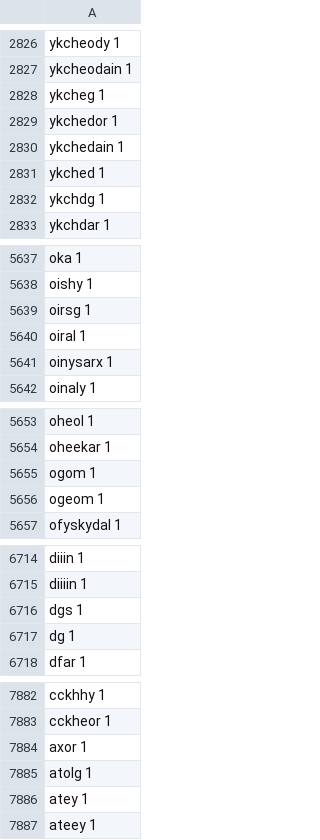
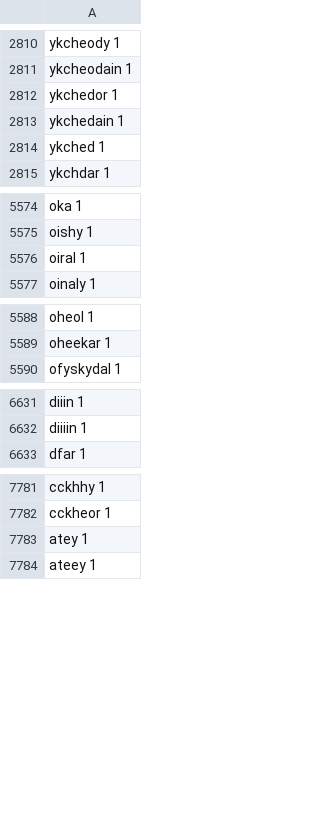
Before and after one commit to marcoponzi/vms_word_models, a CSV file: in/TT_freq.csv, drawn as a sheet; only a part is shown, gaps mark what is left out; the diff covers the shown part only.

```diff
--- a/in/TT_freq.csv
+++ b/in/TT_freq.csv
@@ -2827,3 +2811,2 @@ ykcheody 1
 ykcheodain 1
-ykcheg 1
 ykchedor 1
@@ -2831,3 +2814,2 @@ ykchedain 1
 ykched 1
-ykchdg 1
 ykchdar 1
@@ -5638,5 +5575,3 @@ oka 1
 oishy 1
-oirsg 1
 oiral 1
-oinysarx 1
 oinaly 1
@@ -5654,4 +5589,2 @@ oheol 1
 oheekar 1
-ogom 1
-ogeom 1
 ofyskydal 1
@@ -6715,4 +6632,2 @@ diiin 1
 diiiin 1
-dgs 1
-dg 1
 dfar 1
@@ -7883,4 +7782,2 @@ cckhhy 1
 cckheor 1
-axor 1
-atolg 1
 atey 1
```
Also changed, not shown: 99 removed rows elsewhere in this file, in/1000_TT_freq.csv.
